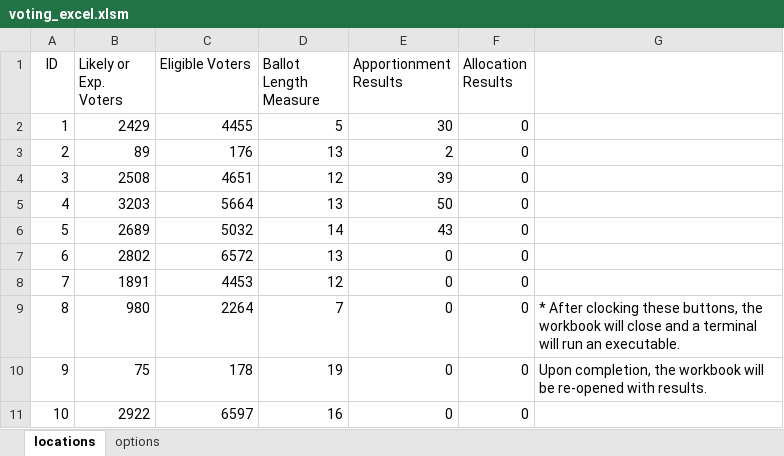
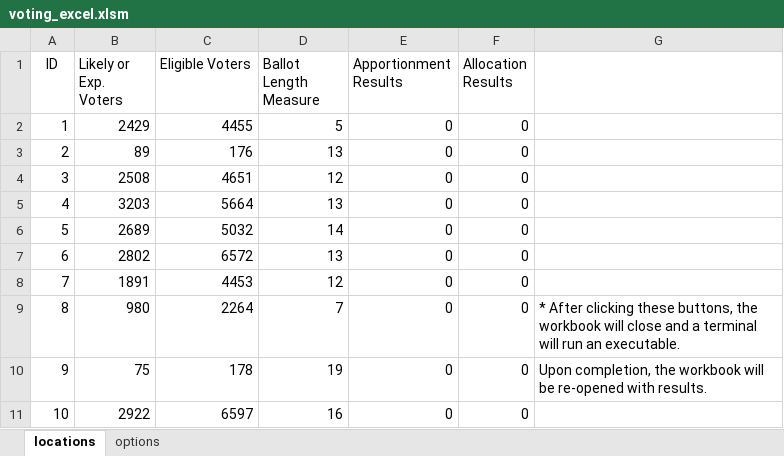
Before and after one commit to TeamBigO/cse5911-1, an Excel workbook: voting_excel.xlsm, sheet locations, drawn as a sheet; only a part is shown; values as stored, in another font and other column widths than the file's, no borders; charts and pictures not drawn; the diff names each change by its address in the sheet, - before the commit and + after, or states it on an @@ line.

```diff
--- a/voting_excel.xlsm (sheet locations)
+++ b/voting_excel.xlsm (sheet locations)
-E2 (Apportionment Results): 30
+E2 (Apportionment Results): 0
-E3 (Apportionment Results): 2
+E3 (Apportionment Results): 0
-E4 (Apportionment Results): 39
+E4 (Apportionment Results): 0
-E5 (Apportionment Results): 50
+E5 (Apportionment Results): 0
-E6 (Apportionment Results): 43
+E6 (Apportionment Results): 0
-G9: * After clocking these buttons,…
+G9: * After clicking these buttons,…
```
Also changed, not shown: 2 other files.
